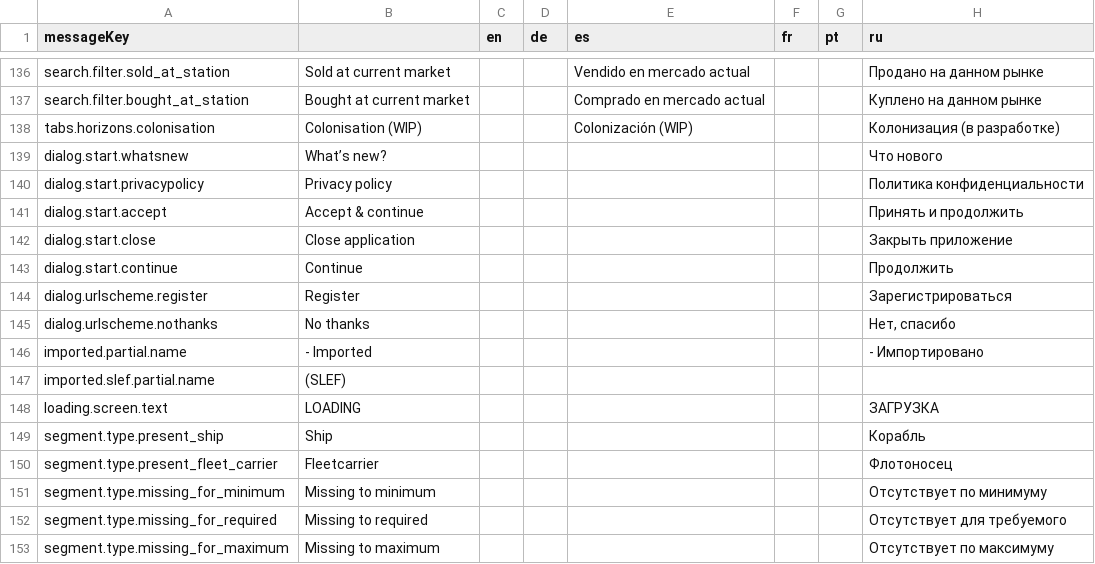
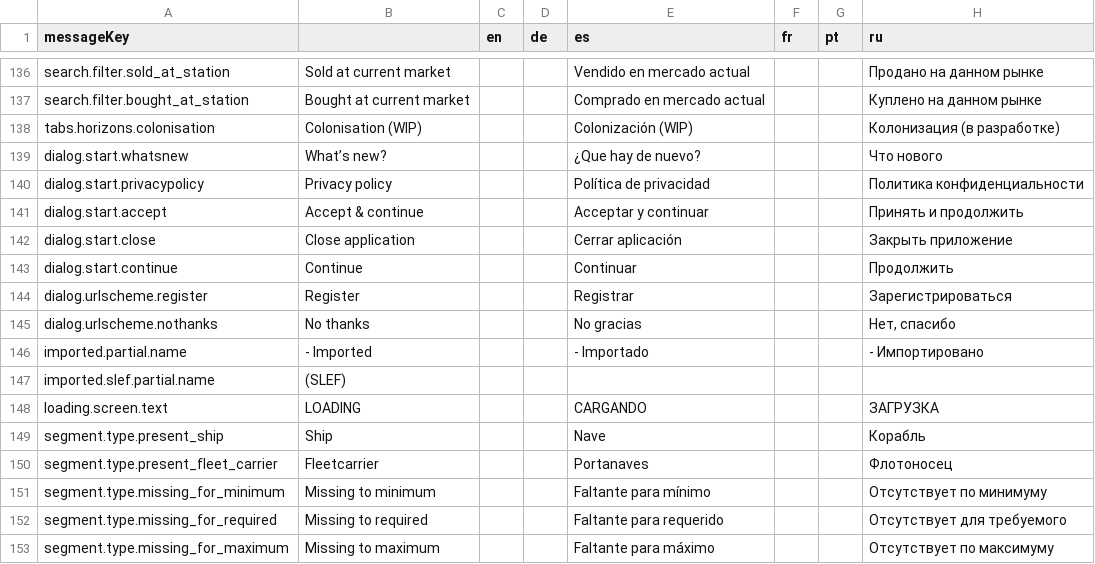
Before and after one commit to jixxed/ed-odyssey-materials-helper, a CSV file: application/src/main/resources/locale/application.csv, drawn as a sheet; only a part is shown, gaps mark what is left out.

```diff
--- a/application/src/main/resources/locale/application.csv
+++ b/application/src/main/resources/locale/application.csv
@@ -138,16 +138,16 @@ search.filter.bought_at_station,Bought at current market,,,Comprado en mercado a
 tabs.horizons.colonisation,Colonisation (WIP),,,Colonización (WIP),,,Колонизация (в разработке)
-dialog.start.whatsnew,What’s new?,,,,,,Что нового
-dialog.start.privacypolicy,Privacy policy,,,,,,Политика конфиденциальности
-dialog.start.accept,Accept & continue,,,,,,Принять и продолжить
-dialog.start.close,Close application,,,,,,Закрыть приложение
-dialog.start.continue,Continue,,,,,,Продолжить
-dialog.urlscheme.register,Register,,,,,,Зарегистрироваться
-dialog.urlscheme.nothanks,No thanks,,,,,,"Нет, спасибо"
-imported.partial.name," - Imported",,,,,," - Импортировано"
+dialog.start.whatsnew,What’s new?,,,¿Que hay de nuevo?,,,Что нового
+dialog.start.privacypolicy,Privacy policy,,,Política de privacidad,,,Политика конфиденциальности
+dialog.start.accept,Accept & continue,,,Acceptar y continuar,,,Принять и продолжить
+dialog.start.close,Close application,,,Cerrar aplicación,,,Закрыть приложение
+dialog.start.continue,Continue,,,Continuar,,,Продолжить
+dialog.urlscheme.register,Register,,,Registrar,,,Зарегистрироваться
+dialog.urlscheme.nothanks,No thanks,,,No gracias,,,"Нет, спасибо"
+imported.partial.name," - Imported",,," - Importado",,," - Импортировано"
 imported.slef.partial.name,"(SLEF)",,,,,,
-loading.screen.text,LOADING,,,,,,ЗАГРУЗКА
-segment.type.present_ship,Ship,,,,,,Корабль
-segment.type.present_fleet_carrier,Fleetcarrier,,,,,,Флотоносец
-segment.type.missing_for_minimum,Missing to minimum,,,,,,Отсутствует по минимуму
-segment.type.missing_for_required,Missing to required,,,,,,Отсутствует для требуемого
-segment.type.missing_for_maximum,Missing to maximum,,,,,,Отсутствует по максимуму
+loading.screen.text,LOADING,,,CARGANDO,,,ЗАГРУЗКА
+segment.type.present_ship,Ship,,,Nave,,,Корабль
+segment.type.present_fleet_carrier,Fleetcarrier,,,Portanaves,,,Флотоносец
+segment.type.missing_for_minimum,Missing to minimum,,,Faltante para mínimo,,,Отсутствует по минимуму
+segment.type.missing_for_required,Missing to required,,,Faltante para requerido,,,Отсутствует для требуемого
+segment.type.missing_for_maximum,Missing to maximum,,,Faltante para máximo,,,Отсутствует по максимуму
```
Also changed, not shown: application/src/main/resources/locale/blueprint/odyssey/modifier.csv, application/src/main/resources/locale/menu.csv, 15 other files.
